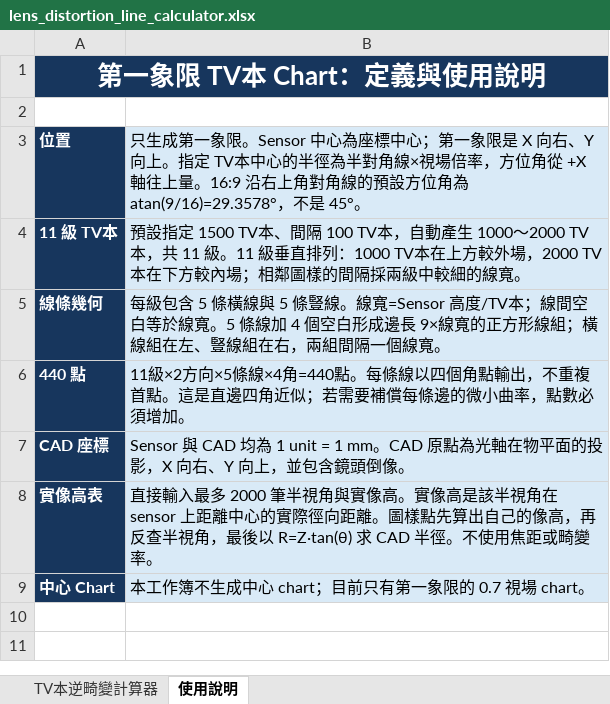
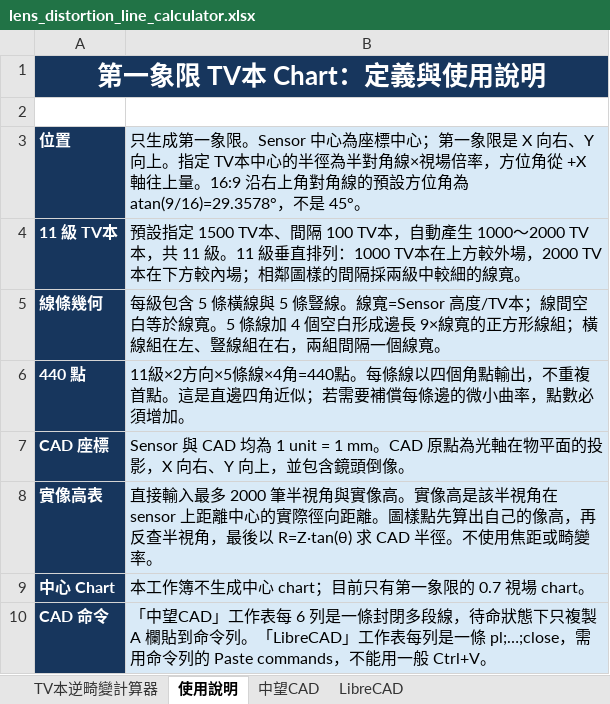
Before and after one commit to Higanbana-TW/Optics, an Excel workbook: lens_distortion_line_calculator.xlsx, sheet 使用說明, drawn as a sheet; values as stored, in another font and other column widths than the file's, no borders; the diff names each change by its address in the sheet, - before the commit and + after, or states it on an @@ line.

```diff
--- a/lens_distortion_line_calculator.xlsx (sheet 使用說明)
+++ b/lens_distortion_line_calculator.xlsx (sheet 使用說明)
+sheet tab: 中望CAD
+sheet tab: LibreCAD
+row 10: CAD 命令 | 「中望CAD」工作表每 6 列是一條封閉多段線，待命狀態下只複製 A 欄貼到命令列。「LibreCAD」工作表每列是一條 pl;…;close，需用命令列的 Paste commands，不能用一般 Ctrl+V。
```
Also changed, not shown: 2 other files.
